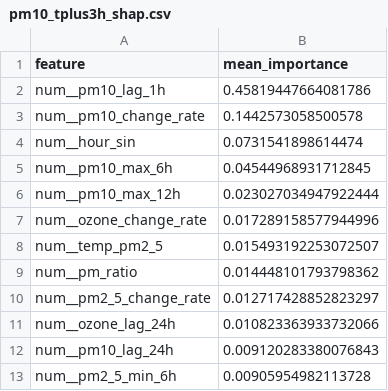
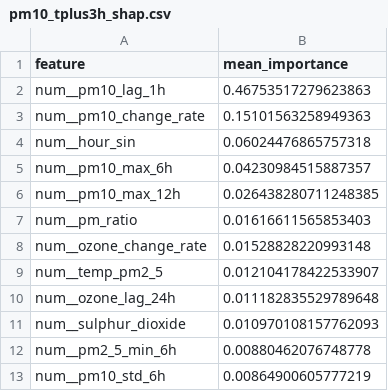
Before and after one commit to ByteCraftByLaiba/aqi-prediction-system, a CSV file: models/shap/pm10_tplus3h_shap.csv, drawn as a sheet.

```diff
--- a/models/shap/pm10_tplus3h_shap.csv
+++ b/models/shap/pm10_tplus3h_shap.csv
@@ -1,13 +1,13 @@
 feature,mean_importance
-num__pm10_lag_1h,0.45819447664081786
-num__pm10_change_rate,0.1442573058500578
-num__hour_sin,0.0731541898614474
-num__pm10_max_6h,0.04544968931712845
-num__pm10_max_12h,0.023027034947922444
-num__ozone_change_rate,0.017289158577944996
-num__temp_pm2_5,0.015493192253072507
-num__pm_ratio,0.014448101793798362
-num__pm2_5_change_rate,0.012717428852823297
-num__ozone_lag_24h,0.010823363933732066
-num__pm10_lag_24h,0.009120283380076843
-num__pm2_5_min_6h,0.00905954982113728
+num__pm10_lag_1h,0.46753517279623863
+num__pm10_change_rate,0.15101563258949363
+num__hour_sin,0.06024476865757318
+num__pm10_max_6h,0.04230984515887357
+num__pm10_max_12h,0.026438280711248385
+num__pm_ratio,0.01616611565853403
+num__ozone_change_rate,0.01528828220993148
+num__temp_pm2_5,0.012104178422533907
+num__ozone_lag_24h,0.011182835529789648
+num__sulphur_dioxide,0.010970108157762093
+num__pm2_5_min_6h,0.00880462076748778
+num__pm10_std_6h,0.00864900605777219
```
Also changed, not shown: models/shap/pm10_tplus6h_shap.csv, models/shap/pm2_5_tplus3h_shap.csv, 16 other files.
